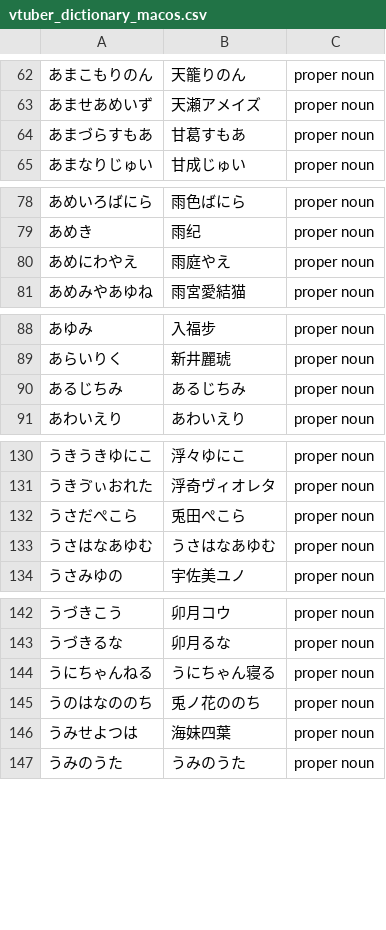
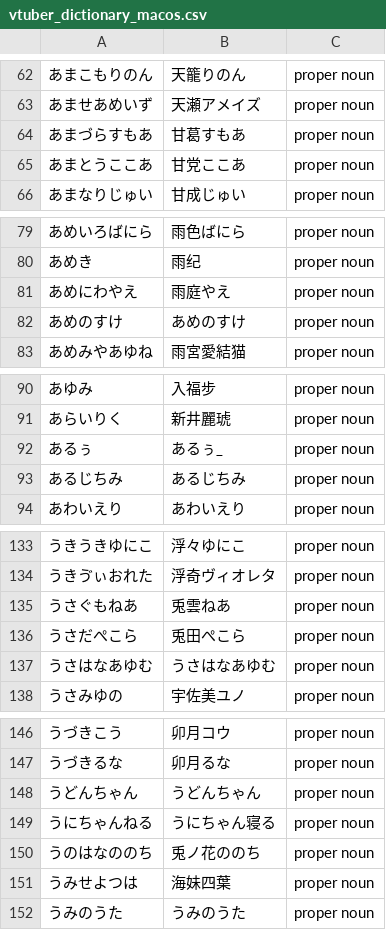
Before and after one commit to AkioPonkotu/VTuberDictionary, a CSV file: dist/vtuber_dictionary_macos.csv, drawn as a sheet; only a part is shown, gaps mark what is left out; the diff covers the shown part only; the diff names each change by its address in the sheet, - before the commit and + after, or states it on an @@ line.

```diff
--- a/dist/vtuber_dictionary_macos.csv
+++ b/dist/vtuber_dictionary_macos.csv
+row 65: あまとうここあ | 甘党ここあ | proper noun
+row 82: あめのすけ | あめのすけ | proper noun
+row 92: あるぅ | あるぅ_ | proper noun
+row 135: うさぐもねあ | 兎雲ねあ | proper noun
+row 148: うどんちゃん | うどんちゃん | proper noun
```
Also changed, not shown: 41 added rows elsewhere in this file, dist/vtuber_dictionary.tsv, 4 other files.
